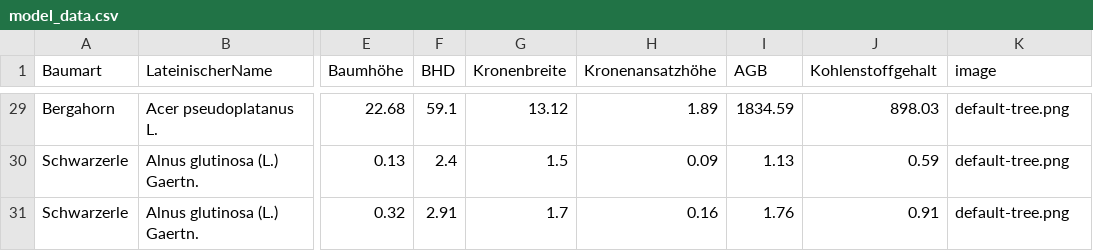
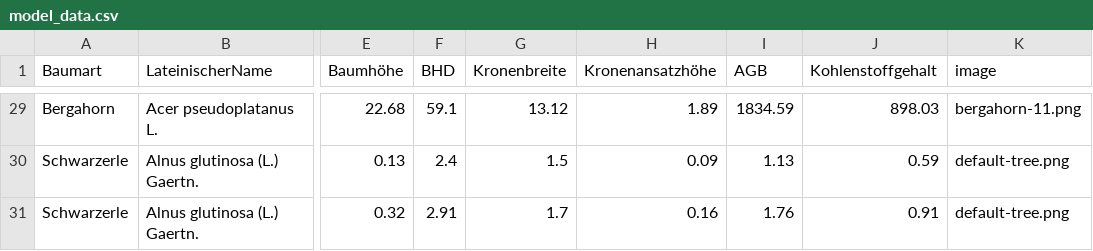
Before and after one commit to hydrocode-de/integra-frontend, a CSV file: public/model_data.csv, drawn as a sheet; only a part is shown, gaps mark what is left out; the diff covers the shown part only; the diff names each change by its address in the sheet, - before the commit and + after, or states it on an @@ line.

Commit message:
Update image file names in model_data.csv

```diff
--- a/public/model_data.csv
+++ b/public/model_data.csv
-K29 (image): default-tree.png
+K29 (image): bergahorn-11.png
```
Also changed, not shown: 27 edited cells elsewhere in this file, 11 other files.
